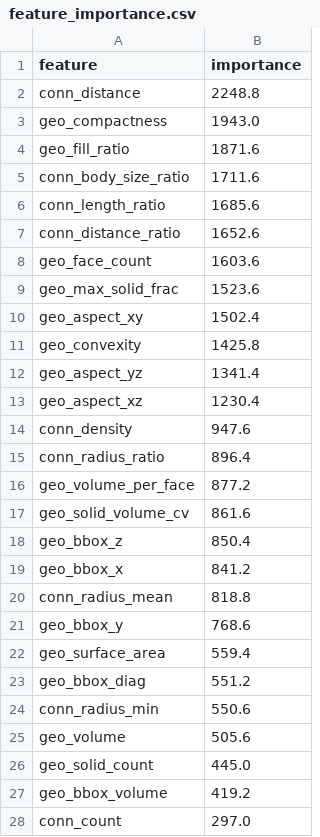
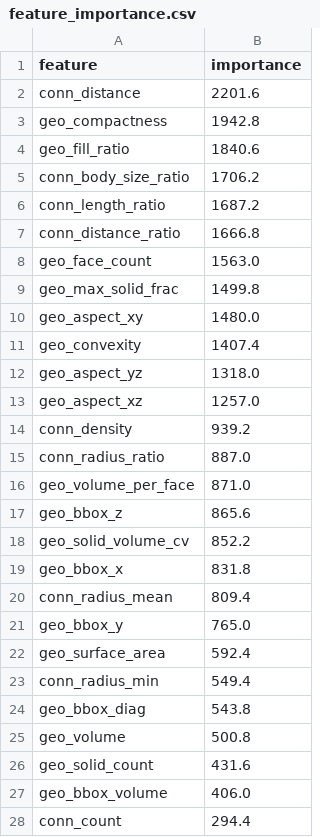
Before and after one commit to lukejh9/huen-ai-skey-personal, a CSV file: pipe-component-ai/models_v2/feature_importance.csv, drawn as a sheet; only a part is shown; the diff covers the shown part only.

```diff
--- a/pipe-component-ai/models_v2/feature_importance.csv
+++ b/pipe-component-ai/models_v2/feature_importance.csv
@@ -1,28 +1,28 @@
 feature,importance
-conn_distance,2248.8
-geo_compactness,1943.0
-geo_fill_ratio,1871.6
-conn_body_size_ratio,1711.6
-conn_length_ratio,1685.6
-conn_distance_ratio,1652.6
-geo_face_count,1603.6
-geo_max_solid_frac,1523.6
-geo_aspect_xy,1502.4
-geo_convexity,1425.8
-geo_aspect_yz,1341.4
-geo_aspect_xz,1230.4
-conn_density,947.6
-conn_radius_ratio,896.4
-geo_volume_per_face,877.2
-geo_solid_volume_cv,861.6
-geo_bbox_z,850.4
-geo_bbox_x,841.2
-conn_radius_mean,818.8
-geo_bbox_y,768.6
-geo_surface_area,559.4
-geo_bbox_diag,551.2
-conn_radius_min,550.6
-geo_volume,505.6
-geo_solid_count,445.0
-geo_bbox_volume,419.2
-conn_count,297.0
+conn_distance,2201.6
+geo_compactness,1942.8
+geo_fill_ratio,1840.6
+conn_body_size_ratio,1706.2
+conn_length_ratio,1687.2
+conn_distance_ratio,1666.8
+geo_face_count,1563.0
+geo_max_solid_frac,1499.8
+geo_aspect_xy,1480.0
+geo_convexity,1407.4
+geo_aspect_yz,1318.0
+geo_aspect_xz,1257.0
+conn_density,939.2
+conn_radius_ratio,887.0
+geo_volume_per_face,871.0
+geo_bbox_z,865.6
+geo_solid_volume_cv,852.2
+geo_bbox_x,831.8
+conn_radius_mean,809.4
+geo_bbox_y,765.0
+geo_surface_area,592.4
+conn_radius_min,549.4
+geo_bbox_diag,543.8
+geo_volume,500.8
+geo_solid_count,431.6
+geo_bbox_volume,406.0
+conn_count,294.4
```
Also changed, not shown: 2 added rows, 2 removed rows and 12 edited cells elsewhere in this file, pipe-component-ai/models_v2/classification_report.csv, pipe-component-ai/models_v2/confusion_matrix.csv, 56 other files.
